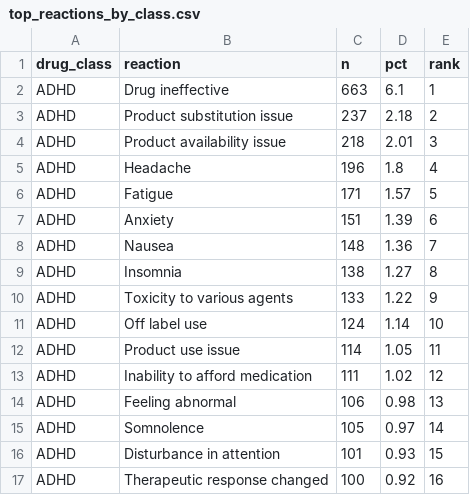
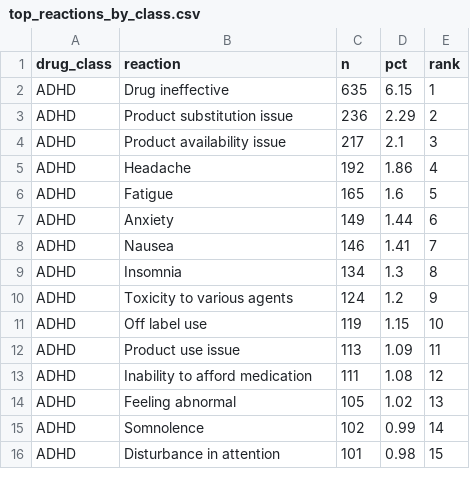
Before and after one commit to UnconfoundLabs/faers-drug-safety, a CSV file: output/tables/top_reactions_by_class.csv, drawn as a sheet; only a part is shown; the diff covers the shown part only.

```diff
--- a/output/tables/top_reactions_by_class.csv
+++ b/output/tables/top_reactions_by_class.csv
@@ -1,17 +1,16 @@
 drug_class,reaction,n,pct,rank
-ADHD,Drug ineffective,663,6.1,1
-ADHD,Product substitution issue,237,2.18,2
-ADHD,Product availability issue,218,2.01,3
-ADHD,Headache,196,1.8,4
-ADHD,Fatigue,171,1.57,5
-ADHD,Anxiety,151,1.39,6
-ADHD,Nausea,148,1.36,7
-ADHD,Insomnia,138,1.27,8
-ADHD,Toxicity to various agents,133,1.22,9
-ADHD,Off label use,124,1.14,10
-ADHD,Product use issue,114,1.05,11
-ADHD,Inability to afford medication,111,1.02,12
-ADHD,Feeling abnormal,106,0.98,13
-ADHD,Somnolence,105,0.97,14
-ADHD,Disturbance in attention,101,0.93,15
-ADHD,Therapeutic response changed,100,0.92,16
+ADHD,Drug ineffective,635,6.15,1
+ADHD,Product substitution issue,236,2.29,2
+ADHD,Product availability issue,217,2.1,3
+ADHD,Headache,192,1.86,4
+ADHD,Fatigue,165,1.6,5
+ADHD,Anxiety,149,1.44,6
+ADHD,Nausea,146,1.41,7
+ADHD,Insomnia,134,1.3,8
+ADHD,Toxicity to various agents,124,1.2,9
+ADHD,Off label use,119,1.15,10
+ADHD,Product use issue,113,1.09,11
+ADHD,Inability to afford medication,111,1.08,12
+ADHD,Feeling abnormal,105,1.02,13
+ADHD,Somnolence,102,0.99,14
+ADHD,Disturbance in attention,101,0.98,15
```
Also changed, not shown: 2 added rows, 1 removed row and 8 edited cells elsewhere in this file, output/tables/confirmed_signals.csv, output/tables/demographics_age.csv, 15 other files.
